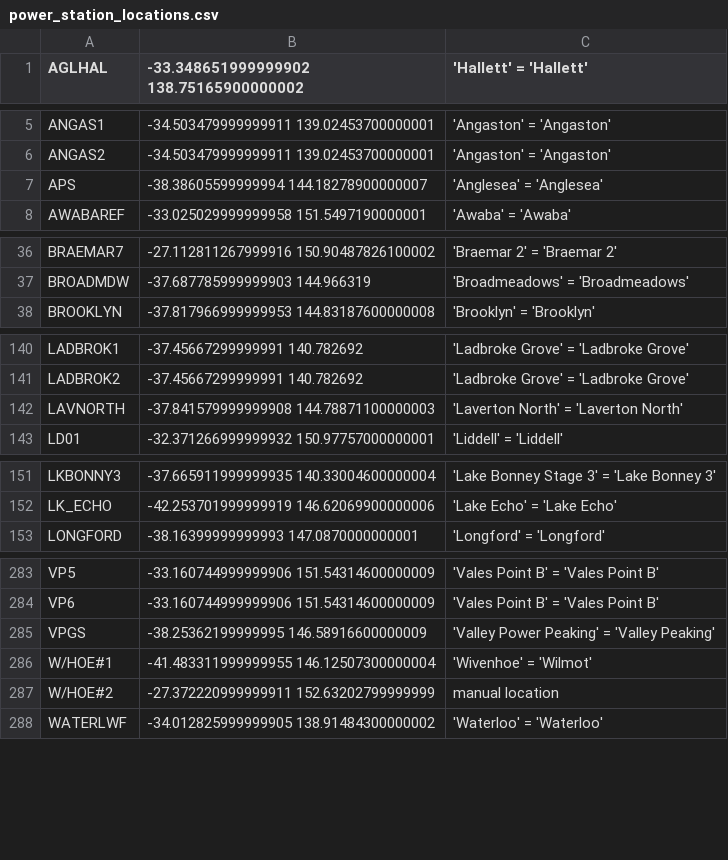
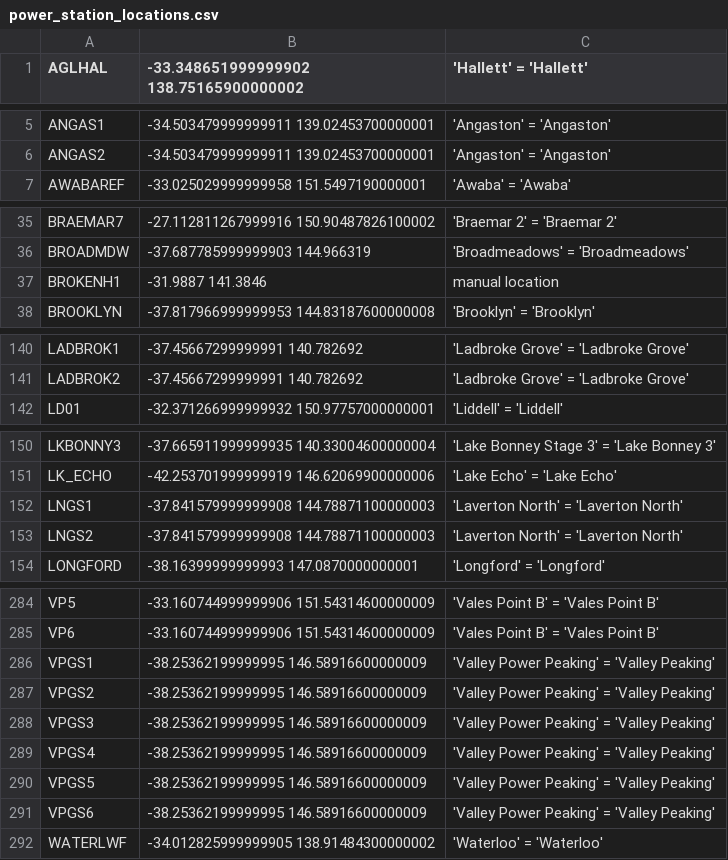
Before and after one commit to dentin/aemo-archiver, a CSV file: power_station_metadata/power_station_locations.csv, drawn as a sheet; only a part is shown, gaps mark what is left out; the diff covers the shown part only.

```diff
--- a/power_station_metadata/power_station_locations.csv
+++ b/power_station_metadata/power_station_locations.csv
@@ -6,3 +6,2 @@ ANGAS1,-34.503479999999911 139.02453700000001,'Angaston' = 'Angaston'
 ANGAS2,-34.503479999999911 139.02453700000001,'Angaston' = 'Angaston'
-APS,-38.38605599999994 144.18278900000007,'Anglesea' = 'Anglesea'
 AWABAREF,-33.025029999999958 151.5497190000001,'Awaba' = 'Awaba'
@@ -37,2 +36,3 @@ BRAEMAR7,-27.112811267999916 150.90487826100002,'Braemar 2' = 'Braemar 2'
 BROADMDW,-37.687785999999903 144.966319,'Broadmeadows' = 'Broadmeadows'
+BROKENH1,-31.9887 141.3846,manual location
 BROOKLYN,-37.817966999999953 144.83187600000008,'Brooklyn' = 'Brooklyn'
@@ -141,3 +141,2 @@ LADBROK1,-37.45667299999991 140.782692,'Ladbroke Grove' = 'Ladbroke Grove'
 LADBROK2,-37.45667299999991 140.782692,'Ladbroke Grove' = 'Ladbroke Grove'
-LAVNORTH,-37.841579999999908 144.78871100000003,'Laverton North' = 'Laverton North'
 LD01,-32.371266999999932 150.97757000000001,'Liddell' = 'Liddell'
@@ -152,2 +151,4 @@ LKBONNY3,-37.665911999999935 140.33004600000004,'Lake Bonney Stage 3' = 'Lake Bo
 LK_ECHO,-42.253701999999919 146.62069900000006,'Lake Echo' = 'Lake Echo'
+LNGS1,-37.841579999999908 144.78871100000003,'Laverton North' = 'Laverton North'
+LNGS2,-37.841579999999908 144.78871100000003,'Laverton North' = 'Laverton North'
 LONGFORD,-38.16399999999993 147.0870000000001,'Longford' = 'Longford'
@@ -284,5 +285,8 @@ VP5,-33.160744999999906 151.54314600000009,'Vales Point B' = 'Vales Point B'
 VP6,-33.160744999999906 151.54314600000009,'Vales Point B' = 'Vales Point B'
-VPGS,-38.25362199999995 146.58916600000009,'Valley Power Peaking' = 'Valley Peaking'
-W/HOE#1,-41.483311999999955 146.12507300000004,'Wivenhoe' = 'Wilmot'
-W/HOE#2,-27.372220999999911 152.63202799999999,manual location
+VPGS1,-38.25362199999995 146.58916600000009,'Valley Power Peaking' = 'Valley Peaking'
+VPGS2,-38.25362199999995 146.58916600000009,'Valley Power Peaking' = 'Valley Peaking'
+VPGS3,-38.25362199999995 146.58916600000009,'Valley Power Peaking' = 'Valley Peaking'
+VPGS4,-38.25362199999995 146.58916600000009,'Valley Power Peaking' = 'Valley Peaking'
+VPGS5,-38.25362199999995 146.58916600000009,'Valley Power Peaking' = 'Valley Peaking'
+VPGS6,-38.25362199999995 146.58916600000009,'Valley Power Peaking' = 'Valley Peaking'
 WATERLWF,-34.012825999999905 138.91484300000002,'Waterloo' = 'Waterloo'
```
Also changed, not shown: 1 moved row elsewhere in this file, power_station_metadata/manual_station_locations.csv, power_station_metadata/nem-Generators and Scheduled Loads.csv, 1 other file.
